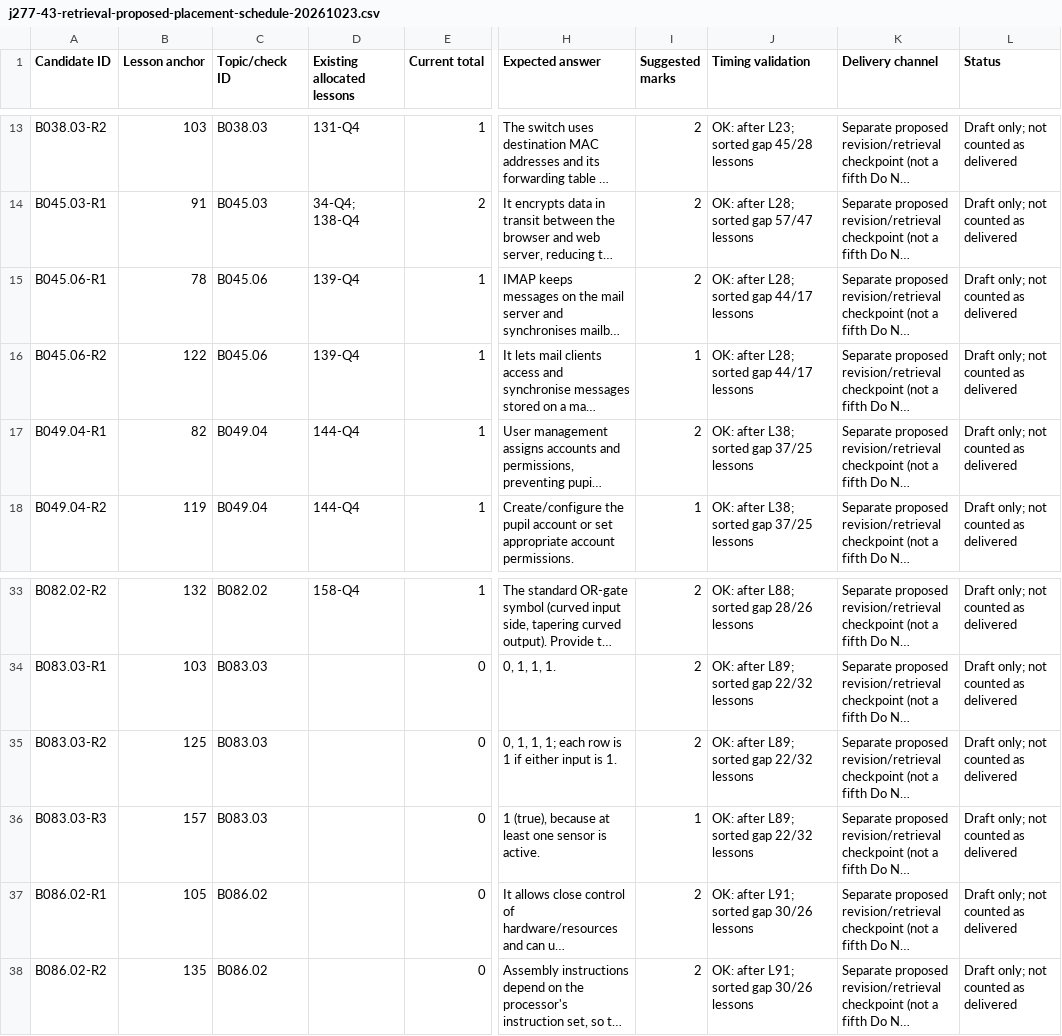
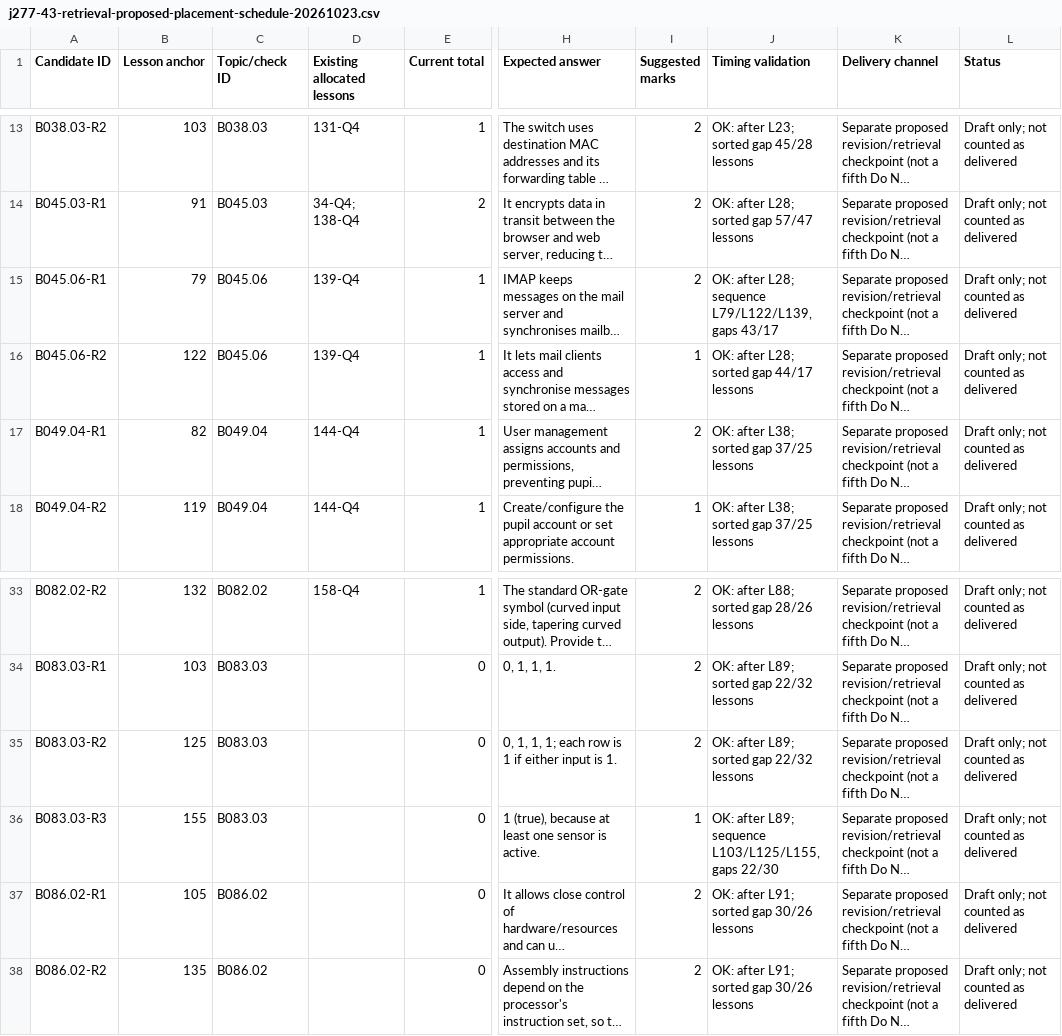
Before and after one commit to computingdept/reepham-computing, a CSV file: docs/audits/j277-43-retrieval-proposed-placement-schedule-20261023.csv, drawn as a sheet; only a part is shown, gaps mark what is left out; long unchanged cells end in …; the diff names each change by its address in the sheet, - before the commit and + after, or states it on an @@ line.

Commit message:
Move two J277 retrieval checkpoints off special assessment/project lessons

```diff
--- a/docs/audits/j277-43-retrieval-proposed-placement-schedule-20261023.csv
+++ b/docs/audits/j277-43-retrieval-proposed-placement-schedule-20261023.csv
-B15 (Lesson anchor): 78
+B15 (Lesson anchor): 79
-J15 (Timing validation): OK: after L28; sorted gap 44/17 lessons
+J15 (Timing validation): OK: after L28; sequence L79/L122/L139, gaps 43/17
-B36 (Lesson anchor): 157
+B36 (Lesson anchor): 155
-J36 (Timing validation): OK: after L89; sorted gap 22/32 lessons
+J36 (Timing validation): OK: after L89; sequence L103/L125/L155, gaps 22/30
```
